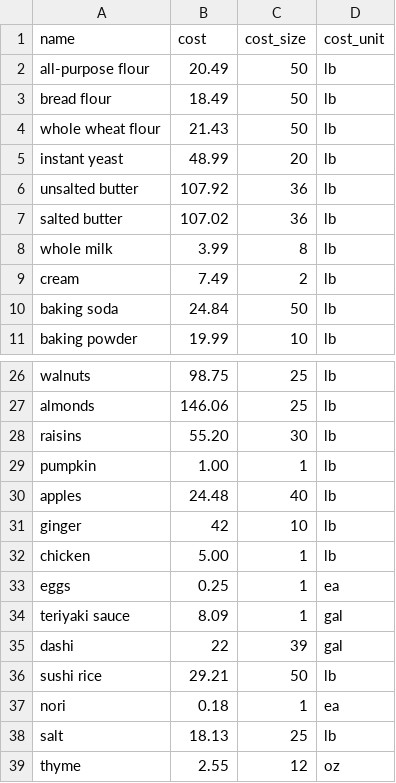
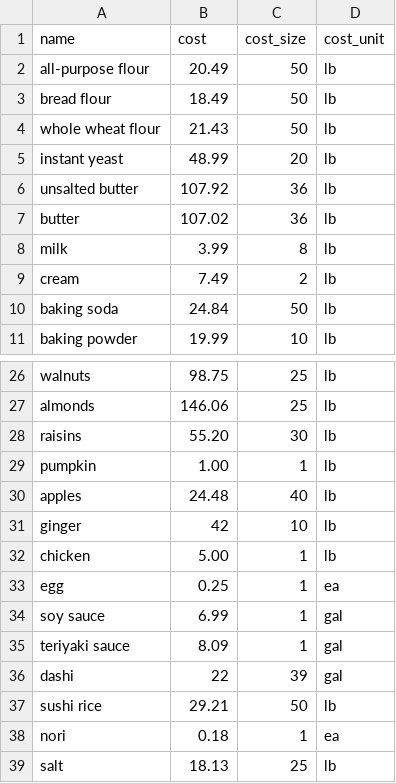
Before and after one commit to aparkening/recipe_costs, a CSV file: app/assets/ingredients.csv, drawn as a sheet; only a part is shown, gaps mark what is left out; the shorter side is filled out with more unchanged rows.

Commit message:
Add more ingredients and plurals.

```diff
--- a/app/assets/ingredients.csv
+++ b/app/assets/ingredients.csv
@@ -6,4 +6,4 @@ instant yeast,48.99,20,lb
 unsalted butter,107.92,36,lb
-salted butter,107.02,36,lb
-whole milk,3.99,8,lb
+butter,107.02,36,lb
+milk,3.99,8,lb
 cream,7.49,2,lb
@@ -32,3 +32,4 @@ ginger,42,10,lb
 chicken,5.00,1,lb
-eggs,0.25,1,ea
+egg,0.25,1,ea
+soy sauce,6.99,1,gal
 teriyaki sauce,8.09,1,gal
```
